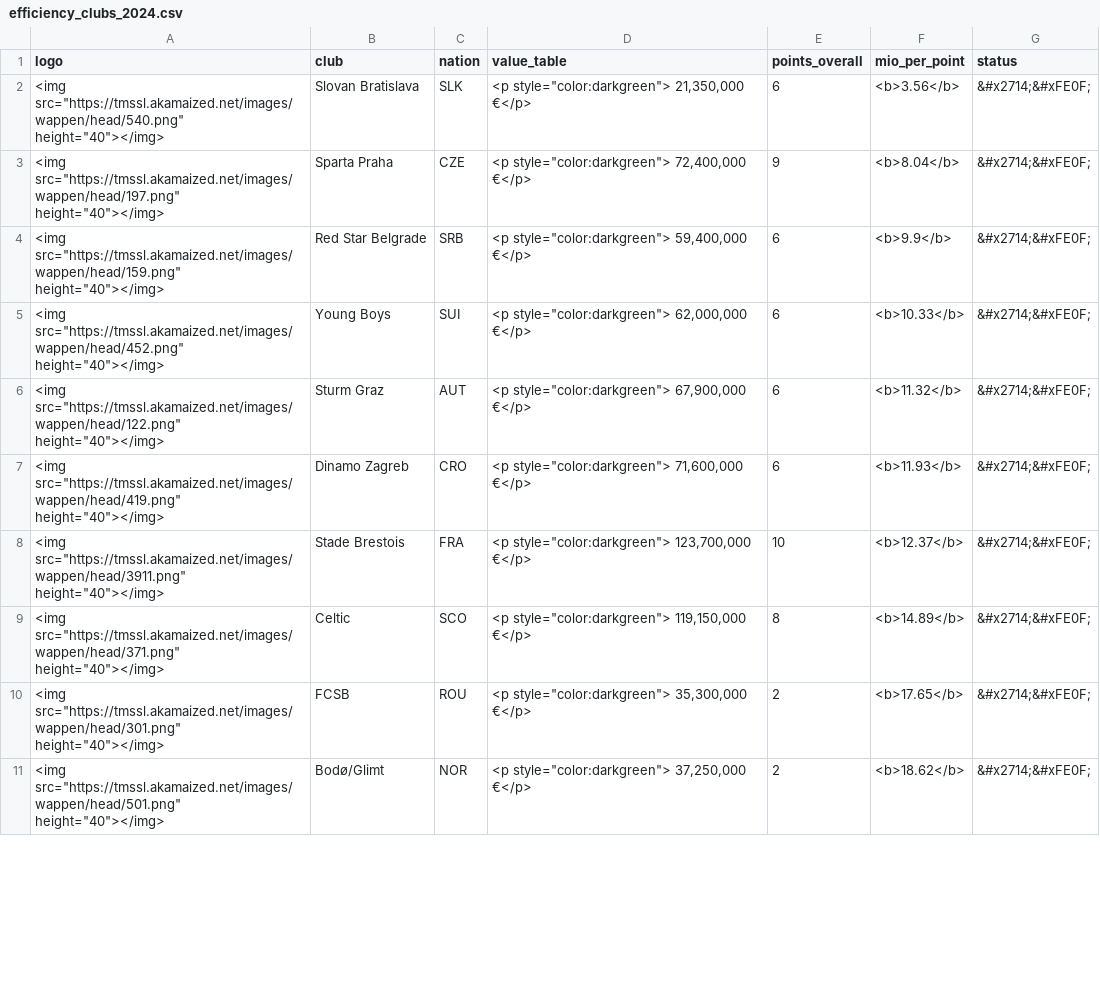
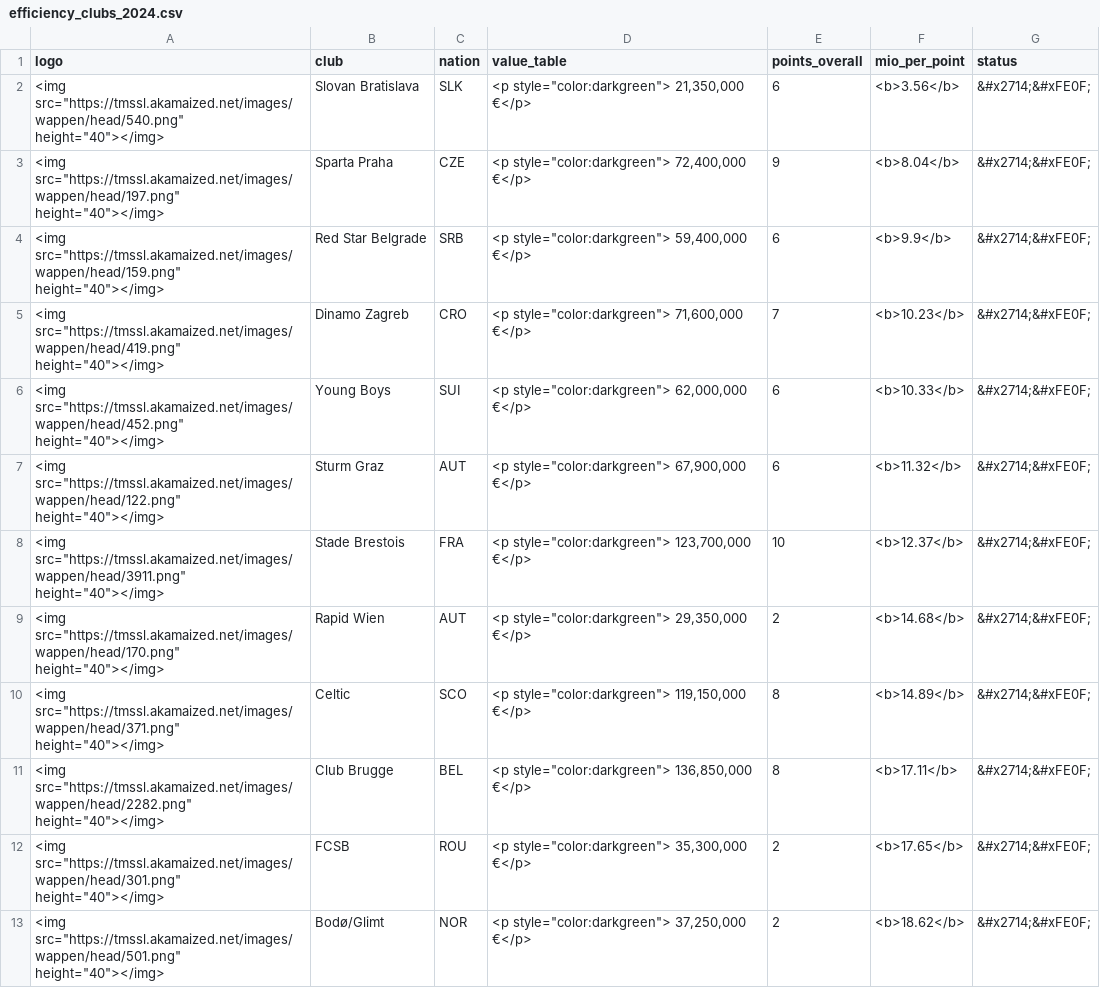
Before and after one commit to swissfootdata/UEFA_Rankings, a CSV file: Output/efficiency_clubs_2024.csv, drawn as a sheet; only a part is shown; the diff covers the shown part only.

```diff
--- a/Output/efficiency_clubs_2024.csv
+++ b/Output/efficiency_clubs_2024.csv
@@ -4,7 +4,9 @@
 "<img src=""https://tmssl.akamaized.net/images/wappen/head/159.png"" height=""40""></img>","Red Star Belgrade","SRB","<p style=""color:darkgreen"">   59,400,000 €</p>",6,"<b>9.9</b>","&#x2714;&#xFE0F;"
+"<img src=""https://tmssl.akamaized.net/images/wappen/head/419.png"" height=""40""></img>","Dinamo Zagreb","CRO","<p style=""color:darkgreen"">   71,600,000 €</p>",7,"<b>10.23</b>","&#x2714;&#xFE0F;"
 "<img src=""https://tmssl.akamaized.net/images/wappen/head/452.png"" height=""40""></img>","Young Boys","SUI","<p style=""color:darkgreen"">   62,000,000 €</p>",6,"<b>10.33</b>","&#x2714;&#xFE0F;"
 "<img src=""https://tmssl.akamaized.net/images/wappen/head/122.png"" height=""40""></img>","Sturm Graz","AUT","<p style=""color:darkgreen"">   67,900,000 €</p>",6,"<b>11.32</b>","&#x2714;&#xFE0F;"
-"<img src=""https://tmssl.akamaized.net/images/wappen/head/419.png"" height=""40""></img>","Dinamo Zagreb","CRO","<p style=""color:darkgreen"">   71,600,000 €</p>",6,"<b>11.93</b>","&#x2714;&#xFE0F;"
 "<img src=""https://tmssl.akamaized.net/images/wappen/head/3911.png"" height=""40""></img>","Stade Brestois","FRA","<p style=""color:darkgreen"">  123,700,000 €</p>",10,"<b>12.37</b>","&#x2714;&#xFE0F;"
+"<img src=""https://tmssl.akamaized.net/images/wappen/head/170.png"" height=""40""></img>","Rapid Wien","AUT","<p style=""color:darkgreen"">   29,350,000 €</p>",2,"<b>14.68</b>","&#x2714;&#xFE0F;"
 "<img src=""https://tmssl.akamaized.net/images/wappen/head/371.png"" height=""40""></img>","Celtic","SCO","<p style=""color:darkgreen"">  119,150,000 €</p>",8,"<b>14.89</b>","&#x2714;&#xFE0F;"
+"<img src=""https://tmssl.akamaized.net/images/wappen/head/2282.png"" height=""40""></img>","Club Brugge","BEL","<p style=""color:darkgreen"">  136,850,000 €</p>",8,"<b>17.11</b>","&#x2714;&#xFE0F;"
 "<img src=""https://tmssl.akamaized.net/images/wappen/head/301.png"" height=""40""></img>","FCSB","ROU","<p style=""color:darkgreen"">   35,300,000 €</p>",2,"<b>17.65</b>","&#x2714;&#xFE0F;"
```
Also changed, not shown: 8 added rows, 10 removed rows and 5 edited cells elsewhere in this file, Output/all_points_2024.csv, Output/club_owner_data_2024.csv, 4 other files.
